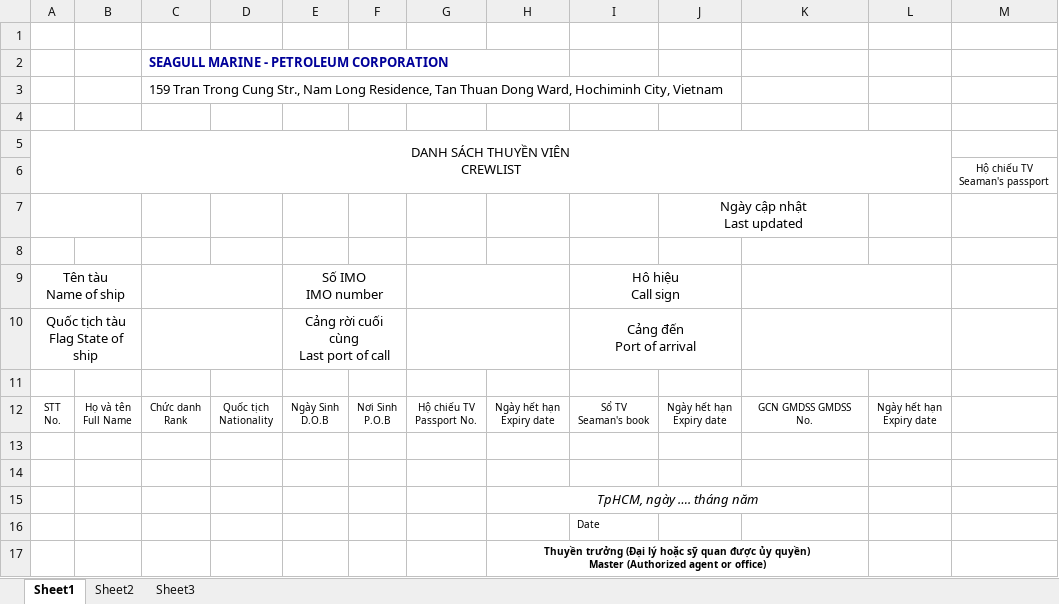
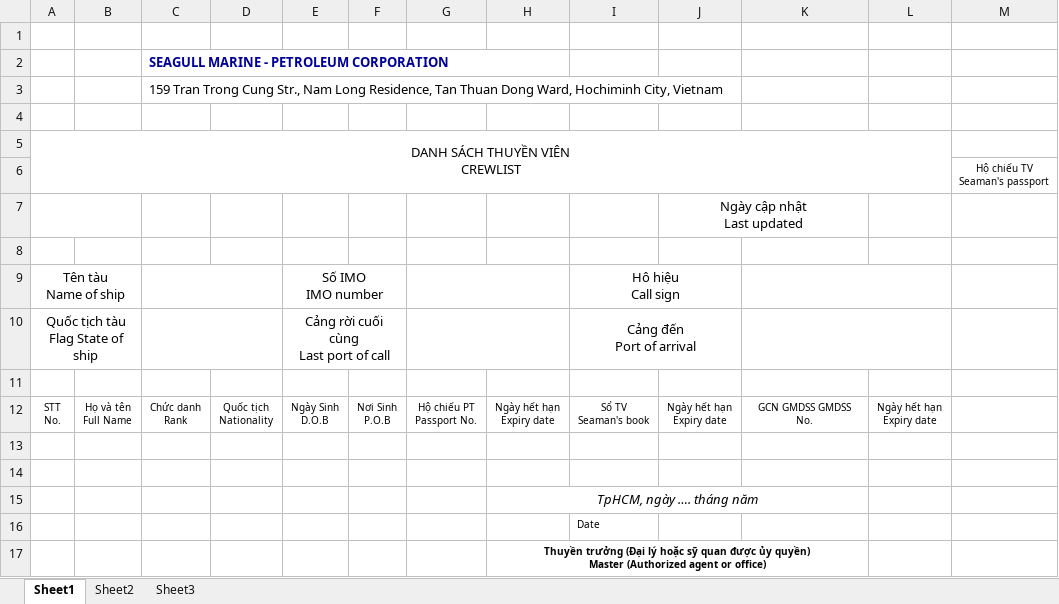
Before and after one commit to hunglevan2017/ntb, an Excel workbook: src/main/resources/ReportTemplate/Crewlist.xlsx, sheet Sheet1, drawn as a sheet; values as stored, in another font and other column widths than the file's, no borders; charts and pictures not drawn; ↵ is a line break in a cell; the diff names each change by its address in the sheet, - before the commit and + after, or states it on an @@ line.

Commit message:
* Update template

```diff
--- a/src/main/resources/ReportTemplate/Crewlist.xlsx (sheet Sheet1)
+++ b/src/main/resources/ReportTemplate/Crewlist.xlsx (sheet Sheet1)
-G12: Hộ chiếu TV ↵ Passport No.
+G12: Hộ chiếu PT ↵ Passport No.
```
Also changed, not shown: 1 other file.
